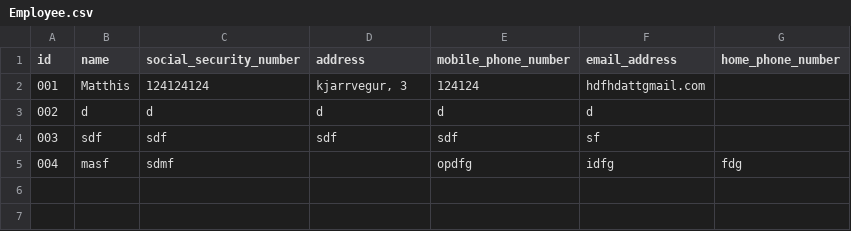
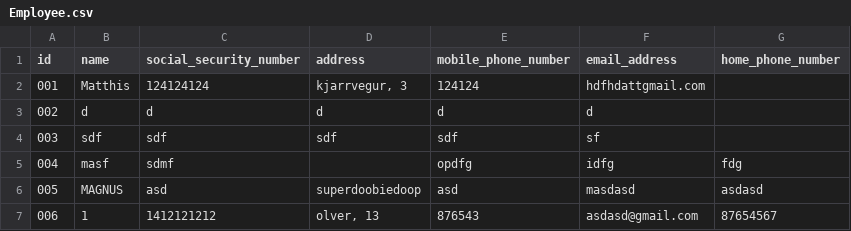
Before and after one commit to GiantMushy/NanAir, a CSV file: Code/DataLayer/Repository/Employee.csv, drawn as a sheet; the diff names each change by its address in the sheet, - before the commit and + after, or states it on an @@ line.

Commit message:
dataLayer with logic moved
dataLayer with logic moved

```diff
--- a/Code/DataLayer/Repository/Employee.csv
+++ b/Code/DataLayer/Repository/Employee.csv
+row 6: 005 | MAGNUS | asd | superdoobiedoop | asd | masdasd | asdasd
+row 7: 006 | 1 | 1412121212 | olver, 13 | 876543 | asdasd@gmail.com | 87654567
```
Also changed, not shown: 6 other files.
